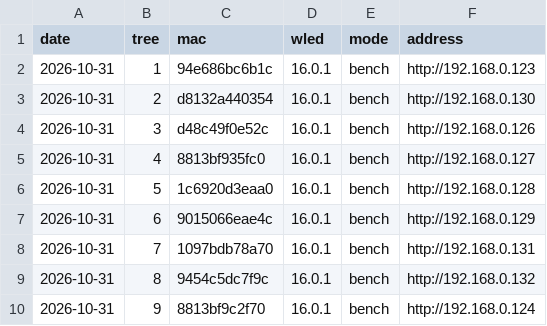
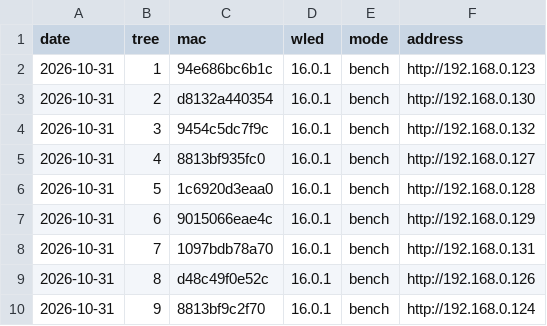
Before and after one commit to IJMOK/StairTreeChoir, a CSV file: wled/provisioned.csv, drawn as a sheet.

```diff
--- a/wled/provisioned.csv
+++ b/wled/provisioned.csv
@@ -3,3 +3,3 @@ date,tree,mac,wled,mode,address
 2026-10-31,2,d8132a440354,16.0.1,bench,http://192.168.0.130
-2026-10-31,3,d48c49f0e52c,16.0.1,bench,http://192.168.0.126
+2026-10-31,3,9454c5dc7f9c,16.0.1,bench,http://192.168.0.132
 2026-10-31,4,8813bf935fc0,16.0.1,bench,http://192.168.0.127
@@ -8,3 +8,3 @@ date,tree,mac,wled,mode,address
 2026-10-31,7,1097bdb78a70,16.0.1,bench,http://192.168.0.131
-2026-10-31,8,9454c5dc7f9c,16.0.1,bench,http://192.168.0.132
+2026-10-31,8,d48c49f0e52c,16.0.1,bench,http://192.168.0.126
 2026-10-31,9,8813bf9c2f70,16.0.1,bench,http://192.168.0.124
```
Also changed, not shown: 21 other files.
